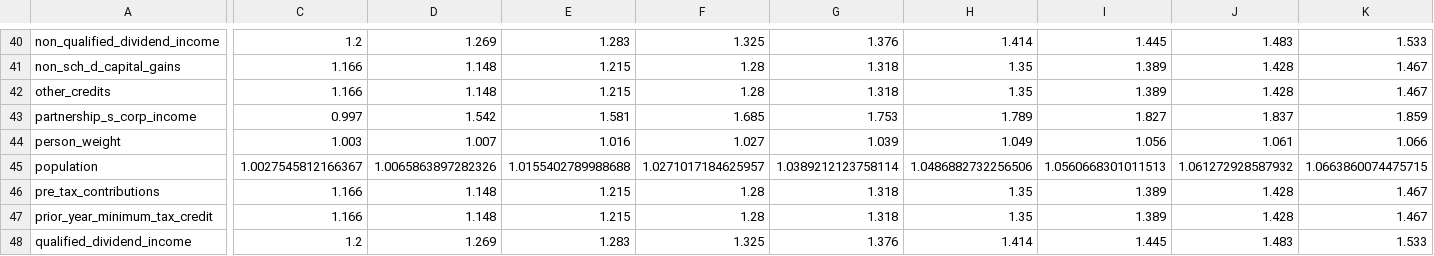
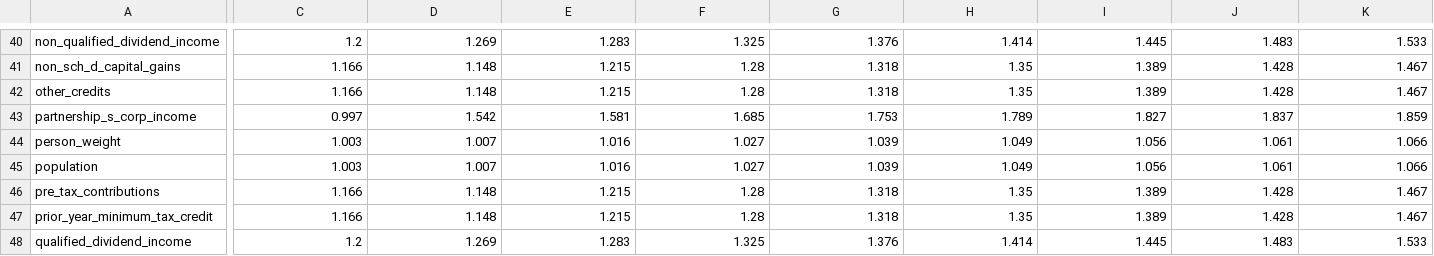
Before and after one commit to PolicyEngine/policyengine-us-data, a CSV file: policyengine_us_data/data_storage/uprating_factors.csv, drawn as a sheet; only a part is shown, gaps mark what is left out; the diff covers the shown part only; the diff names each change by its address in the sheet, - before the commit and + after, or states it on an @@ line.

```diff
--- a/policyengine_us_data/data_storage/uprating_factors.csv
+++ b/policyengine_us_data/data_storage/uprating_factors.csv
-C45: 1.0027545812166367
+C45: 1.003
-D45: 1.0065863897282326
+D45: 1.007
-E45: 1.0155402789988688
+E45: 1.016
-F45: 1.0271017184625957
+F45: 1.027
-G45: 1.0389212123758114
+G45: 1.039
-H45: 1.0486882732256506
+H45: 1.049
-I45: 1.0560668301011513
+I45: 1.056
-J45: 1.061272928587932
+J45: 1.061
-K45: 1.0663860074475715
+K45: 1.066
```
Also changed, not shown: 5 edited cells elsewhere in this file, 10 other files.
